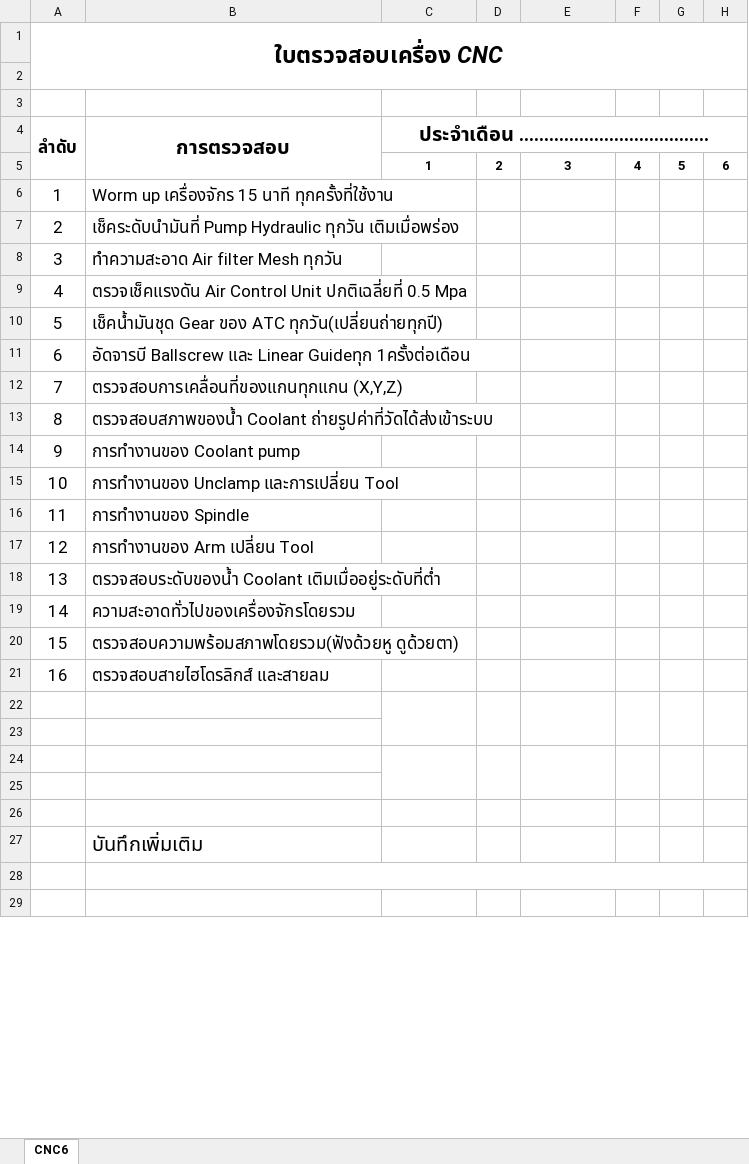
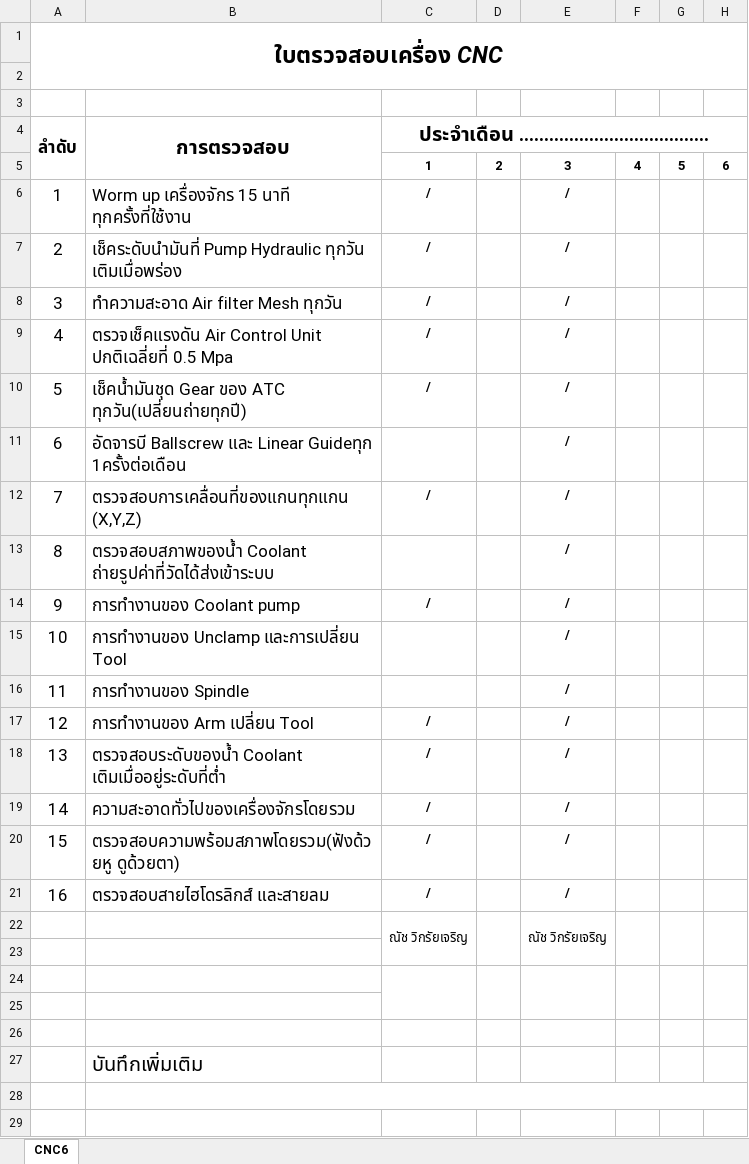
Before and after one commit to kayppc-cell/factory-maintenance-system, an Excel workbook: FM-MN-07_CNC3X-06.xlsx, sheet CNC6, drawn as a sheet; only a part is shown; values as stored, in another font and other column widths than the file's, no borders; charts and pictures not drawn; rows hold the shown columns only; the diff names each change by its address in the sheet, - before the commit and + after, or states it on an @@ line.

Commit message:
Auto-Sync Excel CNC3X-06 Day 3

```diff
--- a/FM-MN-07_CNC3X-06.xlsx (sheet CNC6)
+++ b/FM-MN-07_CNC3X-06.xlsx (sheet CNC6)
-C6:C10 (ประจำเดือน ………………………………..): (empty)
+C6:C10 (ประจำเดือน ………………………………..): /
-E6:E21: (empty)
+E6:E21: /
-C12 (ประจำเดือน ………………………………..): (empty)
+C12 (ประจำเดือน ………………………………..): /
-C14 (ประจำเดือน ………………………………..): (empty)
+C14 (ประจำเดือน ………………………………..): /
-C17:C21 (ประจำเดือน ………………………………..): (empty)
+C17:C21 (ประจำเดือน ………………………………..): /
-row 22: (empty)
+row 22:  |  | ณัช วิกรัยเจริญ |  | ณัช วิกรัยเจริญ
```
